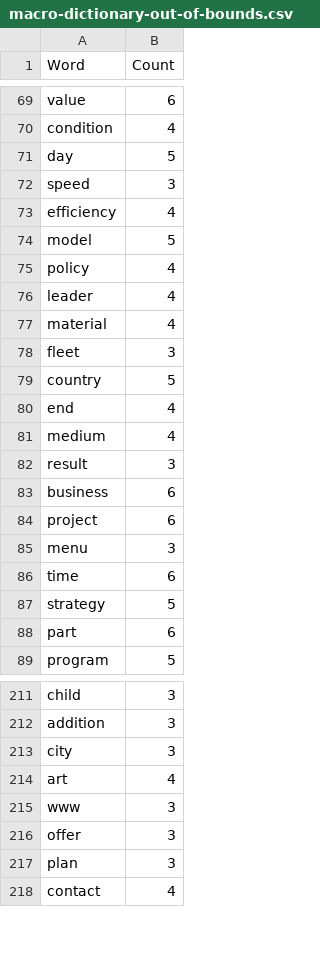
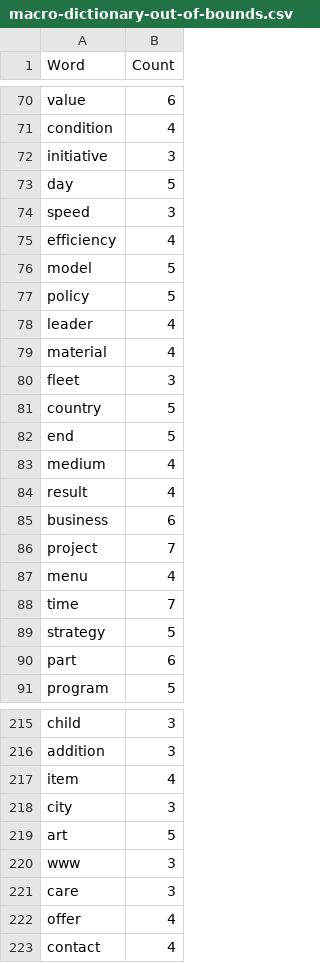
Before and after one commit to JonanOribe/Context_Extractor, a CSV file: macro-dictionary/macro-dictionary-out-of-bounds.csv, drawn as a sheet; only a part is shown, gaps mark what is left out; the diff covers the shown part only.

```diff
--- a/macro-dictionary/macro-dictionary-out-of-bounds.csv
+++ b/macro-dictionary/macro-dictionary-out-of-bounds.csv
@@ -70,2 +71,3 @@ value;6
 condition;4
+initiative;3
 day;5
@@ -74,3 +76,3 @@ efficiency;4
 model;5
-policy;4
+policy;5
 leader;4
@@ -79,9 +81,9 @@ fleet;3
 country;5
-end;4
+end;5
 medium;4
-result;3
+result;4
 business;6
-project;6
-menu;3
-time;6
+project;7
+menu;4
+time;7
 strategy;5
@@ -212,7 +216,8 @@ child;3
 addition;3
+item;4
 city;3
-art;4
+art;5
 www;3
-offer;3
-plan;3
+care;3
+offer;4
 contact;4
```
Also changed, not shown: 7 added rows, 2 removed rows and 27 edited cells elsewhere in this file, macro-dictionary/macro-dictionary.csv, webs_to_scrapp.csv, 2 other files.
